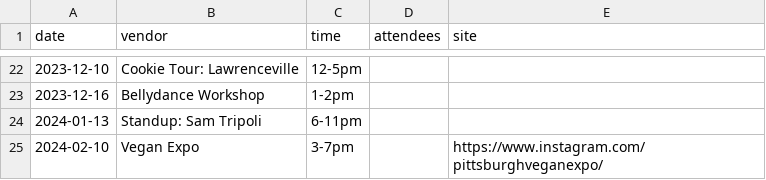
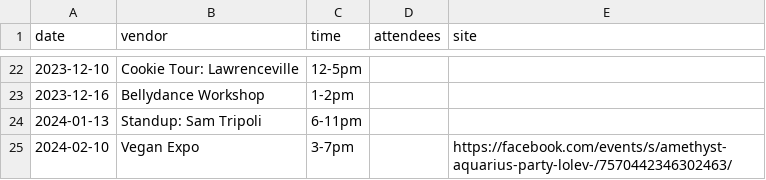
Before and after one commit to lolevbeer/site, a CSV file: _data/events.csv, drawn as a sheet; only a part is shown, gaps mark what is left out.

Commit message:
Sync Data from google sheets

```diff
--- a/_data/events.csv
+++ b/_data/events.csv
@@ -24,2 +24,2 @@ date,vendor,time,attendees,site
 2024-01-13,Standup: Sam Tripoli,6-11pm,,
-2024-02-10,Vegan Expo,3-7pm,,https://www.instagram.com/pittsburghveganexpo/
+2024-02-10,Vegan Expo,3-7pm,,https://facebook.com/events/s/amethyst-aquarius-party-lolev-/7570442346302463/
```
Also changed, not shown: _data/inventory.csv.
